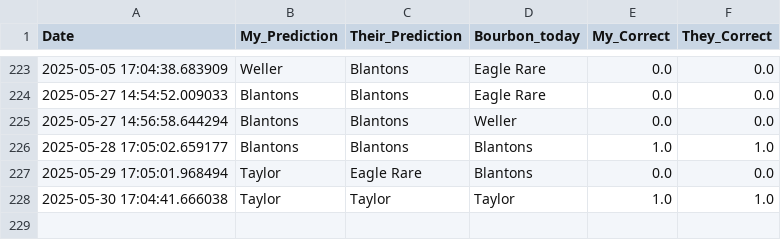
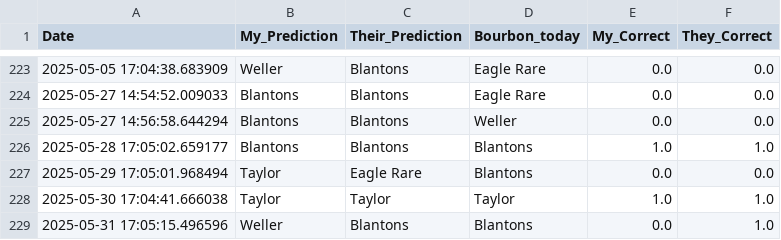
Before and after one commit to treywood10/BTB_Project, a CSV file: historical_model_comparisons.csv, drawn as a sheet; only a part is shown, gaps mark what is left out; the diff names each change by its address in the sheet, - before the commit and + after, or states it on an @@ line.

```diff
--- a/historical_model_comparisons.csv
+++ b/historical_model_comparisons.csv
+row 229: 2025-05-31 17:05:15.496596 | Weller | Blantons | Blantons | 0.0 | 1.0
```
Also changed, not shown: bourbon_data.csv, 3 other files.
